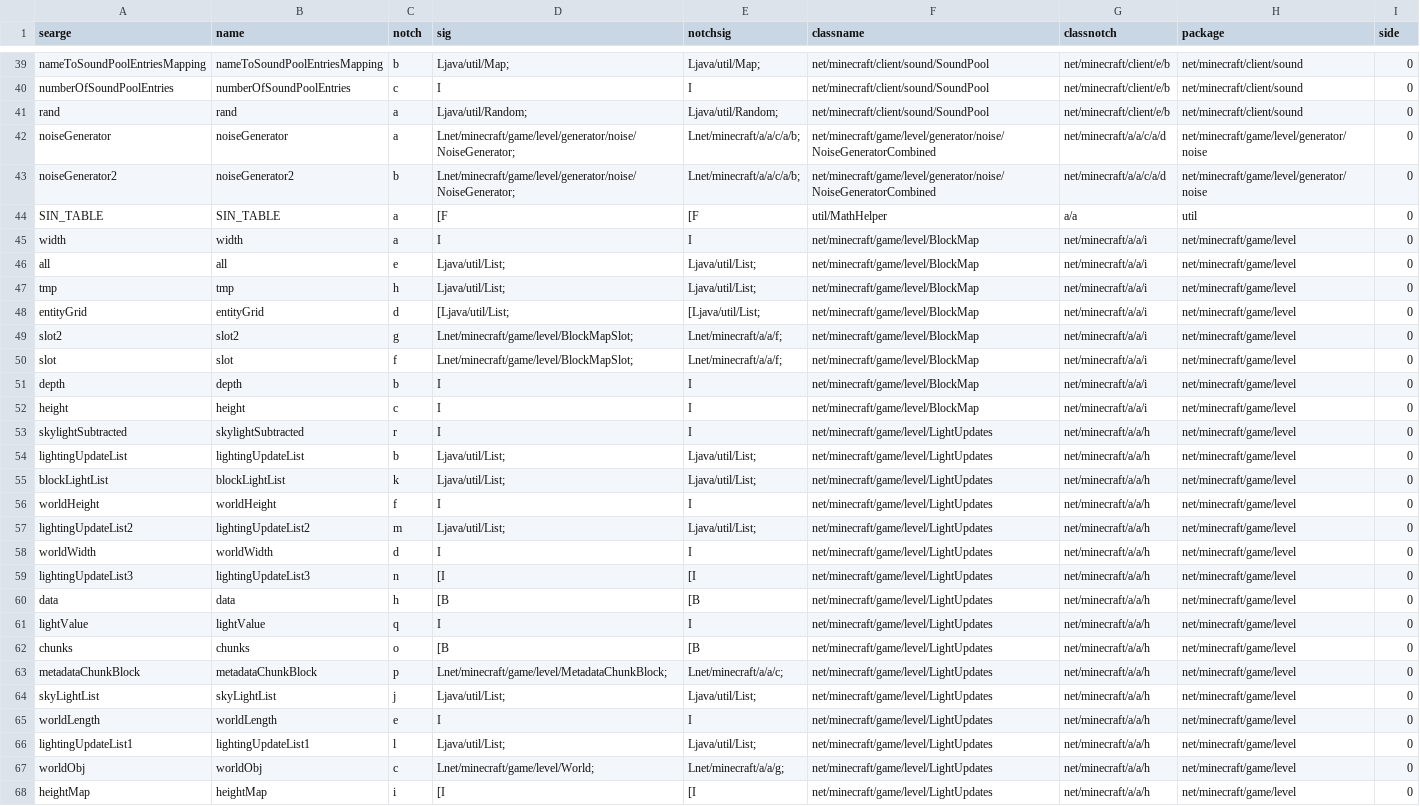
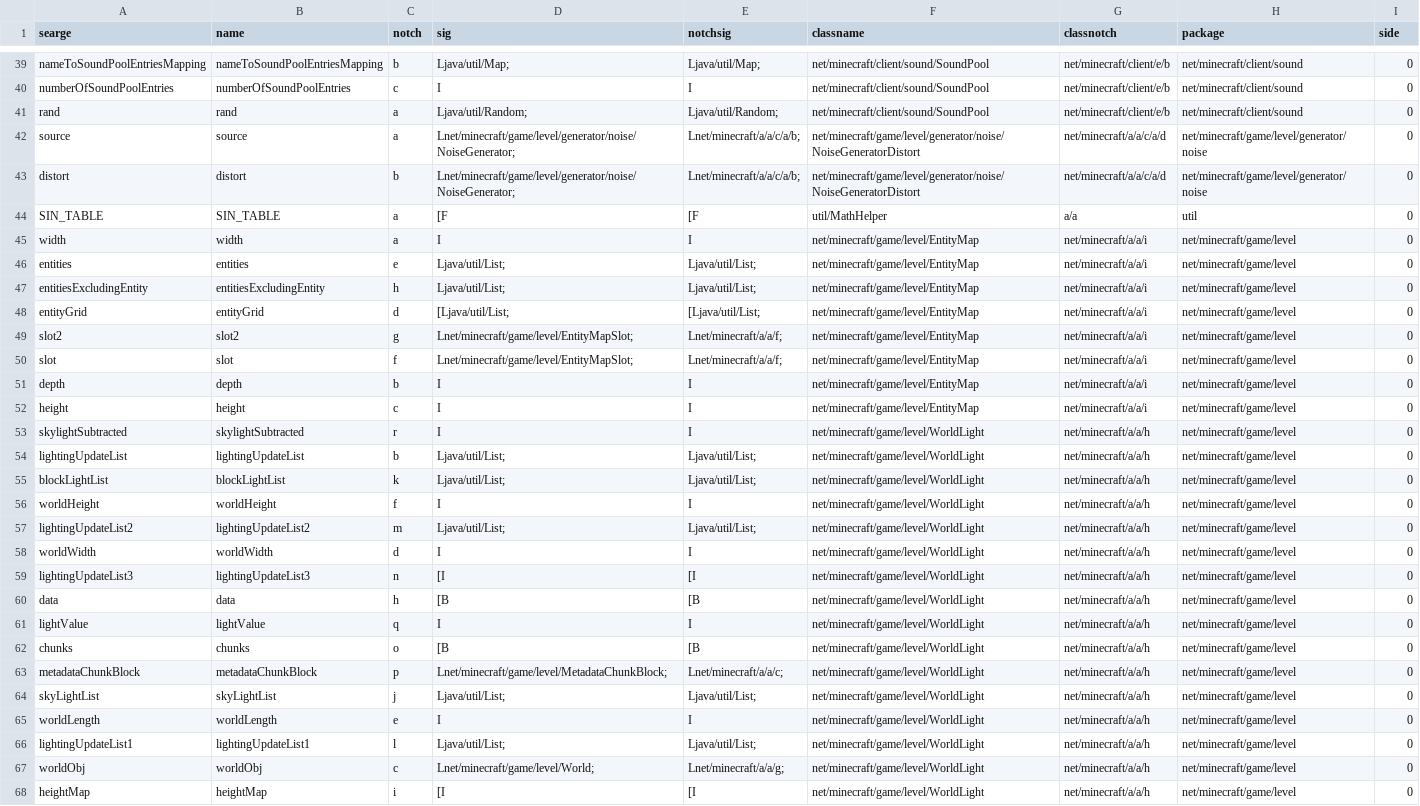
Before and after one commit to MCPHackers/MCP-LTS, a CSV file: conf/in-20100219/fields.csv, drawn as a sheet; only a part is shown, gaps mark what is left out; the diff covers the shown part only; the diff names each change by its address in the sheet, - before the commit and + after, or states it on an @@ line.

```diff
--- a/conf/in-20100219/fields.csv
+++ b/conf/in-20100219/fields.csv
-A42 (searge): noiseGenerator
+A42 (searge): source
-B42 (name): noiseGenerator
+B42 (name): source
-F42:F43 (classname): net/minecraft/game/level/generator/noise/NoiseGeneratorCombined
+F42:F43 (classname): net/minecraft/game/level/generator/noise/NoiseGeneratorDistort
-A43 (searge): noiseGenerator2
+A43 (searge): distort
-B43 (name): noiseGenerator2
+B43 (name): distort
-F45:F52 (classname): net/minecraft/game/level/BlockMap
+F45:F52 (classname): net/minecraft/game/level/EntityMap
-A46 (searge): all
+A46 (searge): entities
-B46 (name): all
+B46 (name): entities
-A47 (searge): tmp
+A47 (searge): entitiesExcludingEntity
-B47 (name): tmp
+B47 (name): entitiesExcludingEntity
-D49:D50 (sig): Lnet/minecraft/game/level/BlockMapSlot;
+D49:D50 (sig): Lnet/minecraft/game/level/EntityMapSlot;
-F53:F68 (classname): net/minecraft/game/level/LightUpdates
+F53:F68 (classname): net/minecraft/game/level/WorldLight
```
Also changed, not shown: 39 edited cells elsewhere in this file, conf/a1.0.1_01/methods.csv, conf/a1.1.1,a1.1.2/methods.csv, 34 other files.
